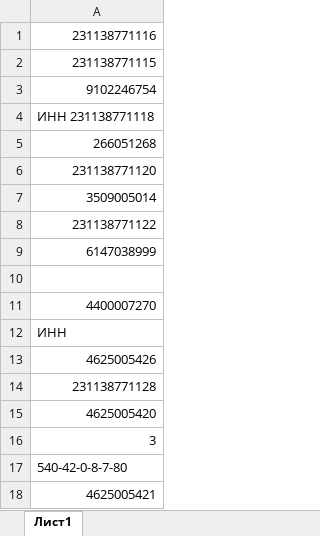
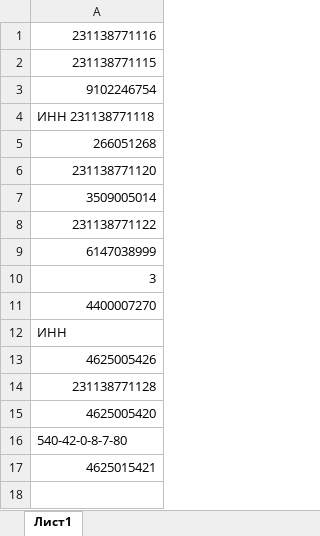
Before and after one commit to Igor-gmc/web-harvest-service, an Excel workbook: input/identifiers.xlsx, sheet Лист1, drawn as a sheet; values as stored, in another font and other column widths than the file's, no borders; removed rows and columns are numbered as before the commit, all else as after; the diff names each change by its address in the sheet, - before the commit and + after, or states it on an @@ line.

```diff
--- a/input/identifiers.xlsx (sheet Лист1)
+++ b/input/identifiers.xlsx (sheet Лист1)
-A10: (empty)
+A10: 3
-row 16: 3
-A17: 4625005421
+A17: 4625015421
```
Also changed, not shown: 7 other files.
